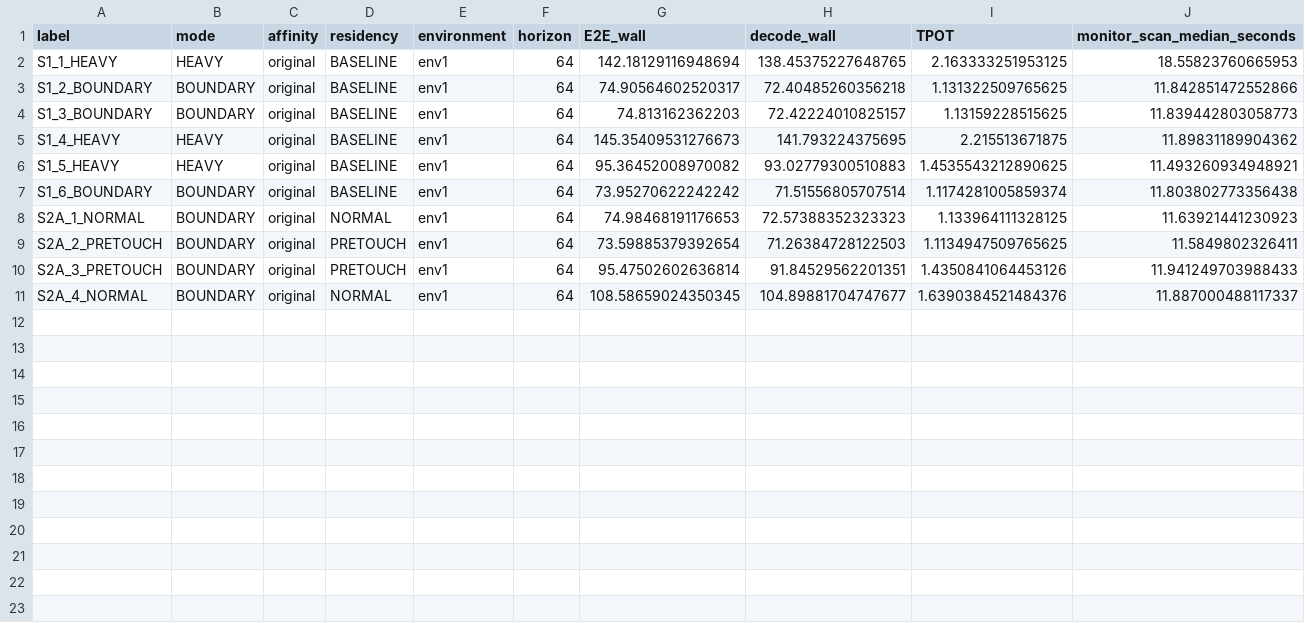
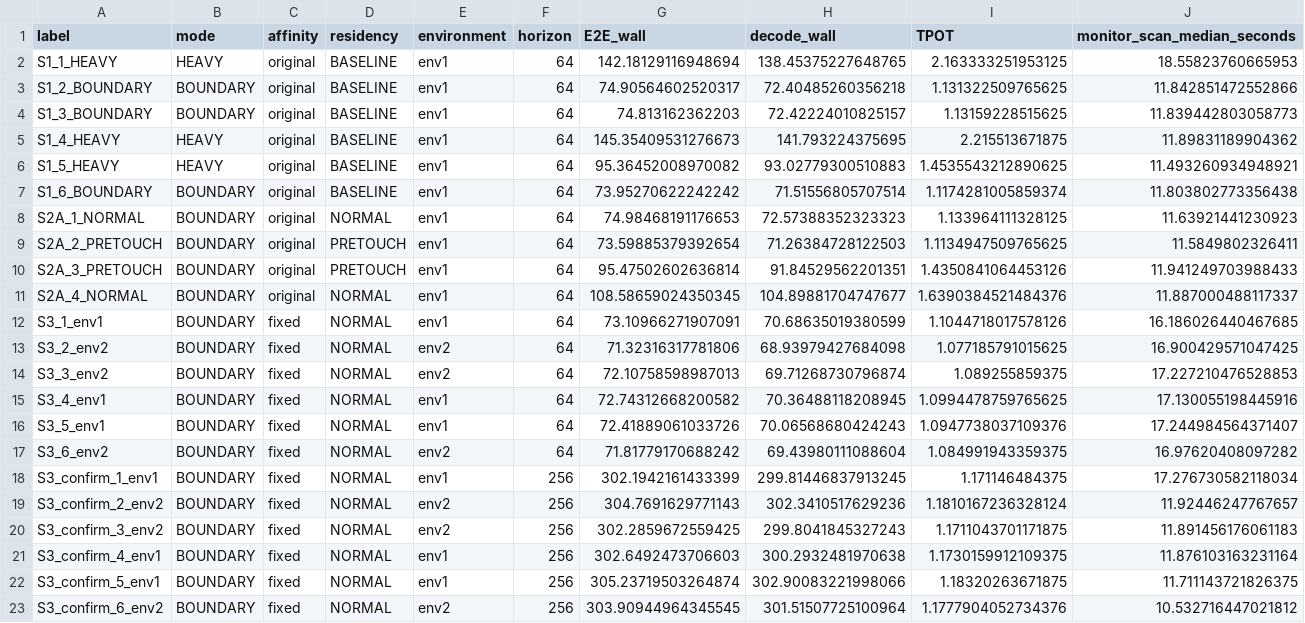
Before and after one commit to heonniy/mgo, a CSV file: mgo_v2/experiments/timing_stability_numa_20261004/timing_samples.csv, drawn as a sheet; the diff names each change by its address in the sheet, - before the commit and + after, or states it on an @@ line.

Commit message:
results: finish amended timing stability diagnostic and GPU handoff

```diff
--- a/mgo_v2/experiments/timing_stability_numa_20261004/timing_samples.csv
+++ b/mgo_v2/experiments/timing_stability_numa_20261004/timing_samples.csv
+row 12: S3_1_env1 | BOUNDARY | fixed | NORMAL | env1 | 64 | 73.10966271907091 | 70.68635019380599 | 1.1044718017578126 | 16.186026440467685
+row 13: S3_2_env2 | BOUNDARY | fixed | NORMAL | env2 | 64 | 71.32316317781806 | 68.93979427684098 | 1.077185791015625 | 16.900429571047425
+row 14: S3_3_env2 | BOUNDARY | fixed | NORMAL | env2 | 64 | 72.10758598987013 | 69.71268730796874 | 1.089255859375 | 17.227210476528853
+row 15: S3_4_env1 | BOUNDARY | fixed | NORMAL | env1 | 64 | 72.74312668200582 | 70.36488118208945 | 1.0994478759765625 | 17.130055198445916
+row 16: S3_5_env1 | BOUNDARY | fixed | NORMAL | env1 | 64 | 72.41889061033726 | 70.06568680424243 | 1.0947738037109376 | 17.244984564371407
+row 17: S3_6_env2 | BOUNDARY | fixed | NORMAL | env2 | 64 | 71.81779170688242 | 69.43980111088604 | 1.084991943359375 | 16.97620408097282
+row 18: S3_confirm_1_env1 | BOUNDARY | fixed | NORMAL | env1 | 256 | 302.1942161433399 | 299.81446837913245 | 1.171146484375 | 17.276730582118034
+row 19: S3_confirm_2_env2 | BOUNDARY | fixed | NORMAL | env2 | 256 | 304.7691629771143 | 302.3410517629236 | 1.1810167236328124 | 11.92446247767657
+row 20: S3_confirm_3_env2 | BOUNDARY | fixed | NORMAL | env2 | 256 | 302.2859672559425 | 299.8041845327243 | 1.1711043701171875 | 11.891456176061183
+row 21: S3_confirm_4_env1 | BOUNDARY | fixed | NORMAL | env1 | 256 | 302.6492473706603 | 300.2932481970638 | 1.1730159912109375 | 11.876103163231164
+row 22: S3_confirm_5_env1 | BOUNDARY | fixed | NORMAL | env1 | 256 | 305.23719503264874 | 302.90083221998066 | 1.18320263671875 | 11.711143721826375
+row 23: S3_confirm_6_env2 | BOUNDARY | fixed | NORMAL | env2 | 256 | 303.90944964345545 | 301.51507725100964 | 1.1777904052734376 | 10.532716447021812
```
Also changed, not shown: 3 other files.
